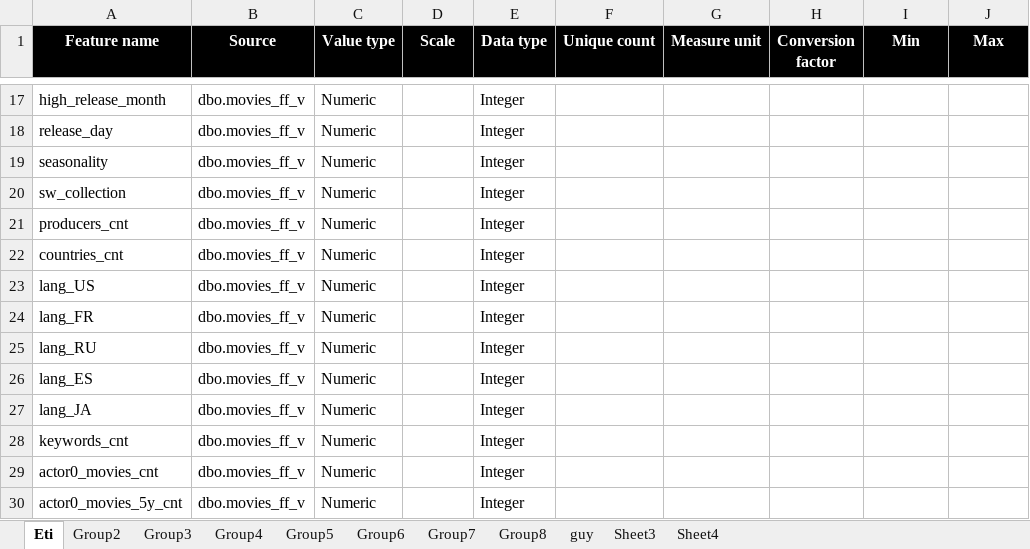
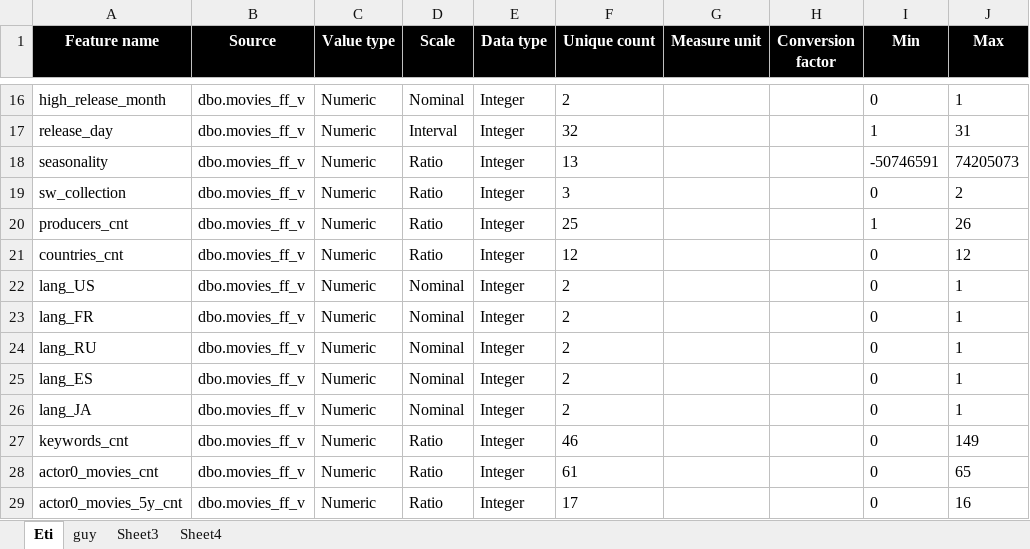
Before and after one commit to EtiMayer/DataScience, an Excel workbook: stats/BoxOffice - Data Retrieval Protocol.xlsx, sheet Eti, drawn as a sheet; only a part is shown, gaps mark what is left out; values as stored, in another font and other column widths than the file's, no borders; addresses are those after the commit; the diff covers the shown part only; the diff names each change by its address in the sheet, - before the commit and + after, or states it on an @@ line.

```diff
--- a/stats/BoxOffice - Data Retrieval Protocol.xlsx (sheet Eti)
+++ b/stats/BoxOffice - Data Retrieval Protocol.xlsx (sheet Eti)
-sheet tab: Group2
-sheet tab: Group3
-sheet tab: Group4
-sheet tab: Group5
-sheet tab: Group6
-sheet tab: Group7
-sheet tab: Group8
-D16 (Scale): (empty)
+D16 (Scale): Nominal
-F16 (Unique count): (empty)
+F16 (Unique count): 2
-I16 (Min): (empty)
+I16 (Min): 0
-J16 (Max): (empty)
+J16 (Max): 1
-D17 (Scale): (empty)
+D17 (Scale): Interval
-F17 (Unique count): (empty)
+F17 (Unique count): 32
-I17 (Min): (empty)
+I17 (Min): 1
-J17 (Max): (empty)
+J17 (Max): 31
-D18:D21 (Scale): (empty)
+D18:D21 (Scale): Ratio
-F18 (Unique count): (empty)
+F18 (Unique count): 13
-I18 (Min): (empty)
+I18 (Min): -50746591
-J18 (Max): (empty)
+J18 (Max): 74205073
-F19 (Unique count): (empty)
+F19 (Unique count): 3
-I19 (Min): (empty)
+I19 (Min): 0
-J19 (Max): (empty)
+J19 (Max): 2
-F20 (Unique count): (empty)
+F20 (Unique count): 25
-I20 (Min): (empty)
+I20 (Min): 1
-J20 (Max): (empty)
+J20 (Max): 26
-F21 (Unique count): (empty)
+F21 (Unique count): 12
-I21:I29 (Min): (empty)
+I21:I29 (Min): 0
-J21 (Max): (empty)
+J21 (Max): 12
-D22:D26 (Scale): (empty)
+D22:D26 (Scale): Nominal
-F22:F26 (Unique count): (empty)
+F22:F26 (Unique count): 2
-J22:J26 (Max): (empty)
+J22:J26 (Max): 1
-D27:D29 (Scale): (empty)
+D27:D29 (Scale): Ratio
-F27 (Unique count): (empty)
+F27 (Unique count): 46
-J27 (Max): (empty)
+J27 (Max): 149
-F28 (Unique count): (empty)
+F28 (Unique count): 61
-J28 (Max): (empty)
+J28 (Max): 65
-F29 (Unique count): (empty)
+F29 (Unique count): 17
-J29 (Max): (empty)
+J29 (Max): 16
```
Also changed, not shown: 3 added rows, 4 removed rows and 256 edited cells elsewhere in this sheet, 3 other files.
